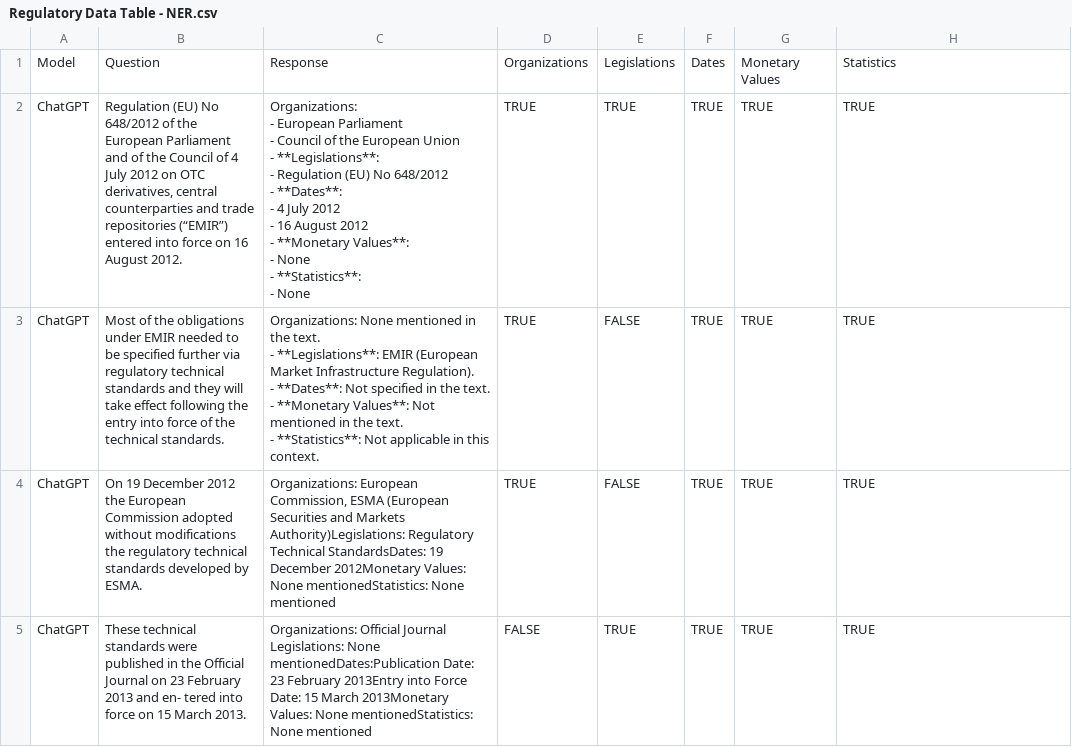
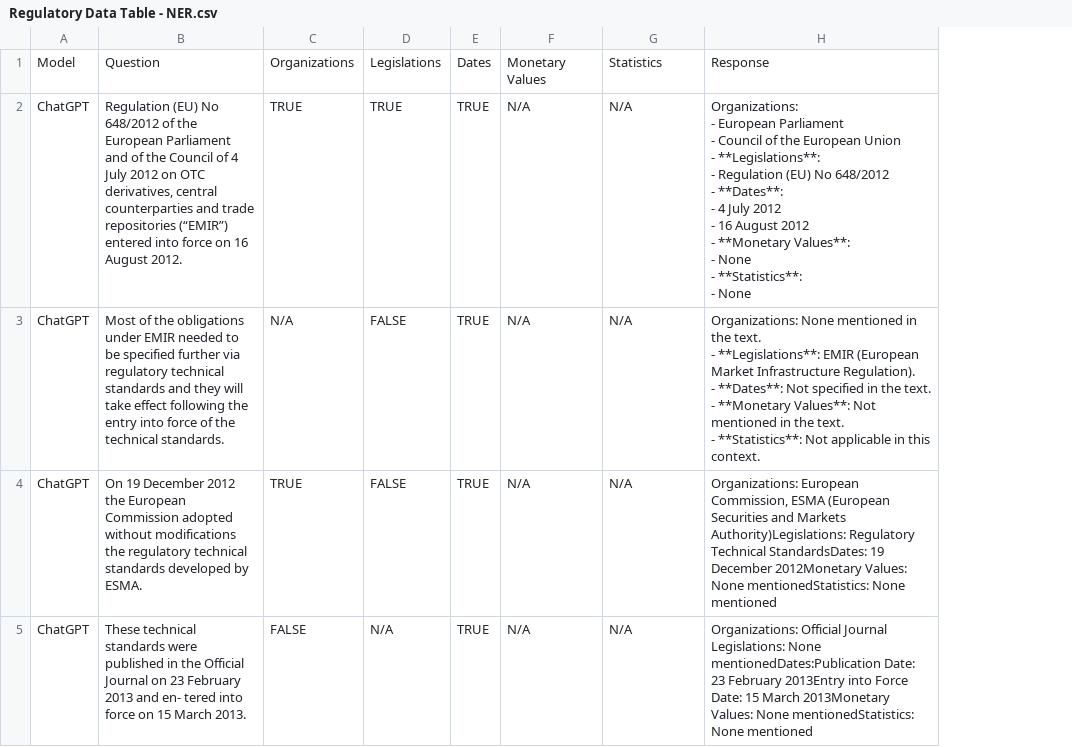
Before and after one commit to jaswanthDuddu/FinGPT---Regulatory-Data, a CSV file: Regulatory Data Table - NER.csv, drawn as a sheet; only a part is shown; removed rows and columns are numbered as before the commit, all else as after; ↵ is a line break in a cell; the diff covers the shown part only; the diff names each change by its address in the sheet, - before the commit and + after, or states it on an @@ line.

Commit message:
Update Regulatory Data Table - NER.csv

```diff
--- a/Regulatory Data Table - NER.csv
+++ b/Regulatory Data Table - NER.csv
-column C, rows 1-5: Response | Organizations: ↵ - European Parliament ↵ - Council of the European Union ↵ - **Legislations**: ↵ - Regulation (EU) No 648/2012 ↵ - **Dates**: ↵ - 4 July 2012 ↵ - 16 August 2012 ↵ - **Monetary Values**: ↵ - None ↵ - **Statistics**: ↵ - None | Organizations: None mentioned in the text. ↵ - **Legislations**: EMIR (European Market Infrastructure Regulation). ↵ - **Dates**: Not specified in the text. ↵ - **Monetary Values**: Not mentioned in the text. ↵ - **Statistics**: Not applicable in this context. | Organizations: European Commission, ESMA (European Securities and Markets Authority)Legislations: Regulatory Technical StandardsDates: 19 December 2012Monetary Values: None mentionedStatistics: None mentioned | Organizations: Official Journal Legislations: None mentionedDates:Publication Date: 23 February 2013Entry into Force Date: 15 March 2013Monetary Values: None mentionedStatistics: None mentioned
+column F, rows 1-5: Monetary Values | N/A | N/A | N/A | N/A
-G1: Monetary Values
+G1: Statistics
-H1: Statistics
+H1: Response
-G2:G5: TRUE
+G2:G5: N/A
-H2: TRUE
+H2: Organizations: ↵ - European Parliament ↵ - Council of the European Union ↵ - **Legislations**: ↵ - Regulation (EU) No 648/2012 ↵ - **Dates**: ↵ - 4 July 2012 ↵ - 16 August 2012 ↵ - **Monetary Values**: ↵ - None ↵ - **Statistics**: ↵ - None
-C3: TRUE
+C3: N/A
-H3: TRUE
+H3: Organizations: None mentioned in the text. ↵ - **Legislations**: EMIR (European Market Infrastructure Regulation). ↵ - **Dates**: Not specified in the text. ↵ - **Monetary Values**: Not mentioned in the text. ↵ - **Statistics**: Not applicable in this context.
-H4: TRUE
+H4: Organizations: European Commission, ESMA (European Securities and Markets Authority)Legislations: Regulatory Technical StandardsDates: 19 December 2012Monetary Values: None mentionedStatistics: None mentioned
-D5: TRUE
+D5: N/A
-H5: TRUE
+H5: Organizations: Official Journal Legislations: None mentionedDates:Publication Date: 23 February 2013Entry into Force Date: 15 March 2013Monetary Values: None mentionedStatistics: None mentioned
```
Also changed, not shown: 12 added rows elsewhere in this file.
